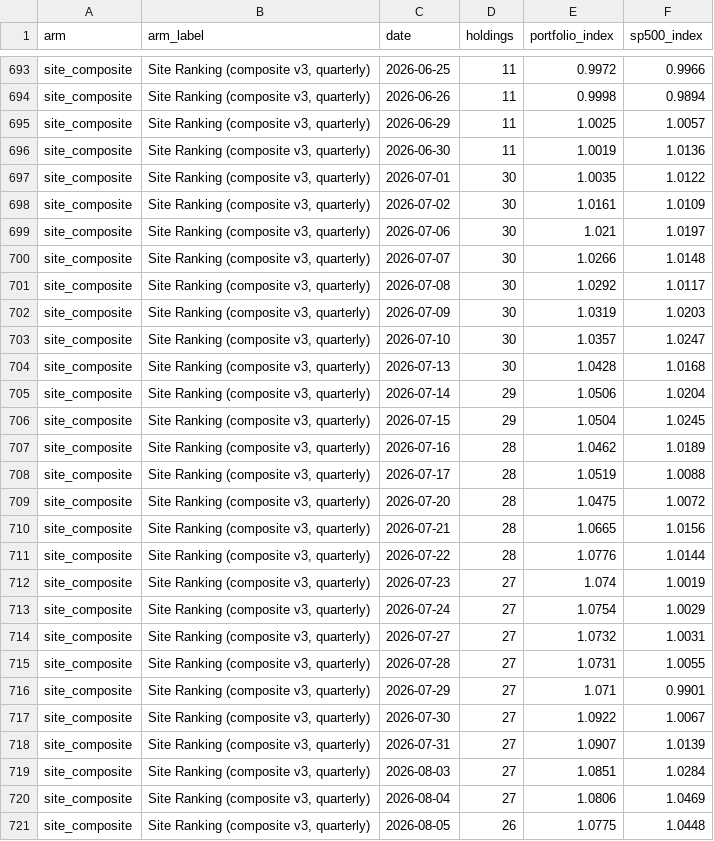
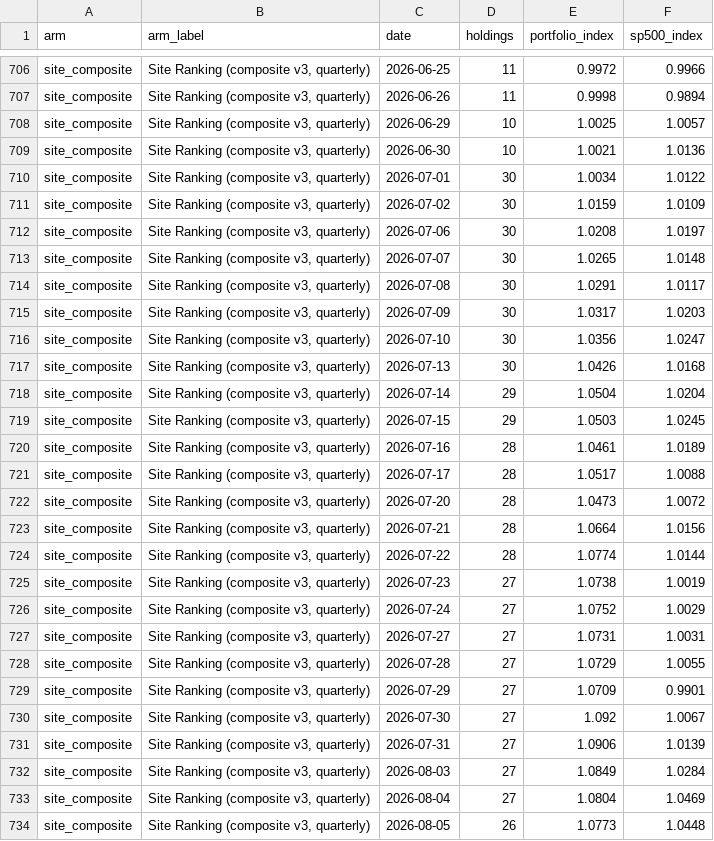
Before and after one commit to Orcules/claritx-forward-test, a CSV file: data/claritx-forward-test-daily.csv, drawn as a sheet; only a part is shown, gaps mark what is left out; the diff covers the shown part only.

```diff
--- a/data/claritx-forward-test-daily.csv
+++ b/data/claritx-forward-test-daily.csv
@@ -694,28 +707,28 @@ site_composite,"Site Ranking (composite v3, quarterly)",2026-06-25,11,0.9972,0.9
 site_composite,"Site Ranking (composite v3, quarterly)",2026-06-26,11,0.9998,0.9894
-site_composite,"Site Ranking (composite v3, quarterly)",2026-06-29,11,1.0025,1.0057
-site_composite,"Site Ranking (composite v3, quarterly)",2026-06-30,11,1.0019,1.0136
-site_composite,"Site Ranking (composite v3, quarterly)",2026-07-01,30,1.0035,1.0122
-site_composite,"Site Ranking (composite v3, quarterly)",2026-07-02,30,1.0161,1.0109
-site_composite,"Site Ranking (composite v3, quarterly)",2026-07-06,30,1.021,1.0197
-site_composite,"Site Ranking (composite v3, quarterly)",2026-07-07,30,1.0266,1.0148
-site_composite,"Site Ranking (composite v3, quarterly)",2026-07-08,30,1.0292,1.0117
-site_composite,"Site Ranking (composite v3, quarterly)",2026-07-09,30,1.0319,1.0203
-site_composite,"Site Ranking (composite v3, quarterly)",2026-07-10,30,1.0357,1.0247
-site_composite,"Site Ranking (composite v3, quarterly)",2026-07-13,30,1.0428,1.0168
-site_composite,"Site Ranking (composite v3, quarterly)",2026-07-14,29,1.0506,1.0204
-site_composite,"Site Ranking (composite v3, quarterly)",2026-07-15,29,1.0504,1.0245
-site_composite,"Site Ranking (composite v3, quarterly)",2026-07-16,28,1.0462,1.0189
-site_composite,"Site Ranking (composite v3, quarterly)",2026-07-17,28,1.0519,1.0088
-site_composite,"Site Ranking (composite v3, quarterly)",2026-07-20,28,1.0475,1.0072
-site_composite,"Site Ranking (composite v3, quarterly)",2026-07-21,28,1.0665,1.0156
-site_composite,"Site Ranking (composite v3, quarterly)",2026-07-22,28,1.0776,1.0144
-site_composite,"Site Ranking (composite v3, quarterly)",2026-07-23,27,1.074,1.0019
-site_composite,"Site Ranking (composite v3, quarterly)",2026-07-24,27,1.0754,1.0029
-site_composite,"Site Ranking (composite v3, quarterly)",2026-07-27,27,1.0732,1.0031
-site_composite,"Site Ranking (composite v3, quarterly)",2026-07-28,27,1.0731,1.0055
-site_composite,"Site Ranking (composite v3, quarterly)",2026-07-29,27,1.071,0.9901
-site_composite,"Site Ranking (composite v3, quarterly)",2026-07-30,27,1.0922,1.0067
-site_composite,"Site Ranking (composite v3, quarterly)",2026-07-31,27,1.0907,1.0139
-site_composite,"Site Ranking (composite v3, quarterly)",2026-08-03,27,1.0851,1.0284
-site_composite,"Site Ranking (composite v3, quarterly)",2026-08-04,27,1.0806,1.0469
-site_composite,"Site Ranking (composite v3, quarterly)",2026-08-05,26,1.0775,1.0448
+site_composite,"Site Ranking (composite v3, quarterly)",2026-06-29,10,1.0025,1.0057
+site_composite,"Site Ranking (composite v3, quarterly)",2026-06-30,10,1.0021,1.0136
+site_composite,"Site Ranking (composite v3, quarterly)",2026-07-01,30,1.0034,1.0122
+site_composite,"Site Ranking (composite v3, quarterly)",2026-07-02,30,1.0159,1.0109
+site_composite,"Site Ranking (composite v3, quarterly)",2026-07-06,30,1.0208,1.0197
+site_composite,"Site Ranking (composite v3, quarterly)",2026-07-07,30,1.0265,1.0148
+site_composite,"Site Ranking (composite v3, quarterly)",2026-07-08,30,1.0291,1.0117
+site_composite,"Site Ranking (composite v3, quarterly)",2026-07-09,30,1.0317,1.0203
+site_composite,"Site Ranking (composite v3, quarterly)",2026-07-10,30,1.0356,1.0247
+site_composite,"Site Ranking (composite v3, quarterly)",2026-07-13,30,1.0426,1.0168
+site_composite,"Site Ranking (composite v3, quarterly)",2026-07-14,29,1.0504,1.0204
+site_composite,"Site Ranking (composite v3, quarterly)",2026-07-15,29,1.0503,1.0245
+site_composite,"Site Ranking (composite v3, quarterly)",2026-07-16,28,1.0461,1.0189
+site_composite,"Site Ranking (composite v3, quarterly)",2026-07-17,28,1.0517,1.0088
+site_composite,"Site Ranking (composite v3, quarterly)",2026-07-20,28,1.0473,1.0072
+site_composite,"Site Ranking (composite v3, quarterly)",2026-07-21,28,1.0664,1.0156
+site_composite,"Site Ranking (composite v3, quarterly)",2026-07-22,28,1.0774,1.0144
+site_composite,"Site Ranking (composite v3, quarterly)",2026-07-23,27,1.0738,1.0019
+site_composite,"Site Ranking (composite v3, quarterly)",2026-07-24,27,1.0752,1.0029
+site_composite,"Site Ranking (composite v3, quarterly)",2026-07-27,27,1.0731,1.0031
+site_composite,"Site Ranking (composite v3, quarterly)",2026-07-28,27,1.0729,1.0055
+site_composite,"Site Ranking (composite v3, quarterly)",2026-07-29,27,1.0709,0.9901
+site_composite,"Site Ranking (composite v3, quarterly)",2026-07-30,27,1.092,1.0067
+site_composite,"Site Ranking (composite v3, quarterly)",2026-07-31,27,1.0906,1.0139
+site_composite,"Site Ranking (composite v3, quarterly)",2026-08-03,27,1.0849,1.0284
+site_composite,"Site Ranking (composite v3, quarterly)",2026-08-04,27,1.0804,1.0469
+site_composite,"Site Ranking (composite v3, quarterly)",2026-08-05,26,1.0773,1.0448
```
Also changed, not shown: 16 added rows and 49 edited cells elsewhere in this file, data/claritx-cohort-history.csv, data/claritx-forward-test-arms.csv, 2 other files.
